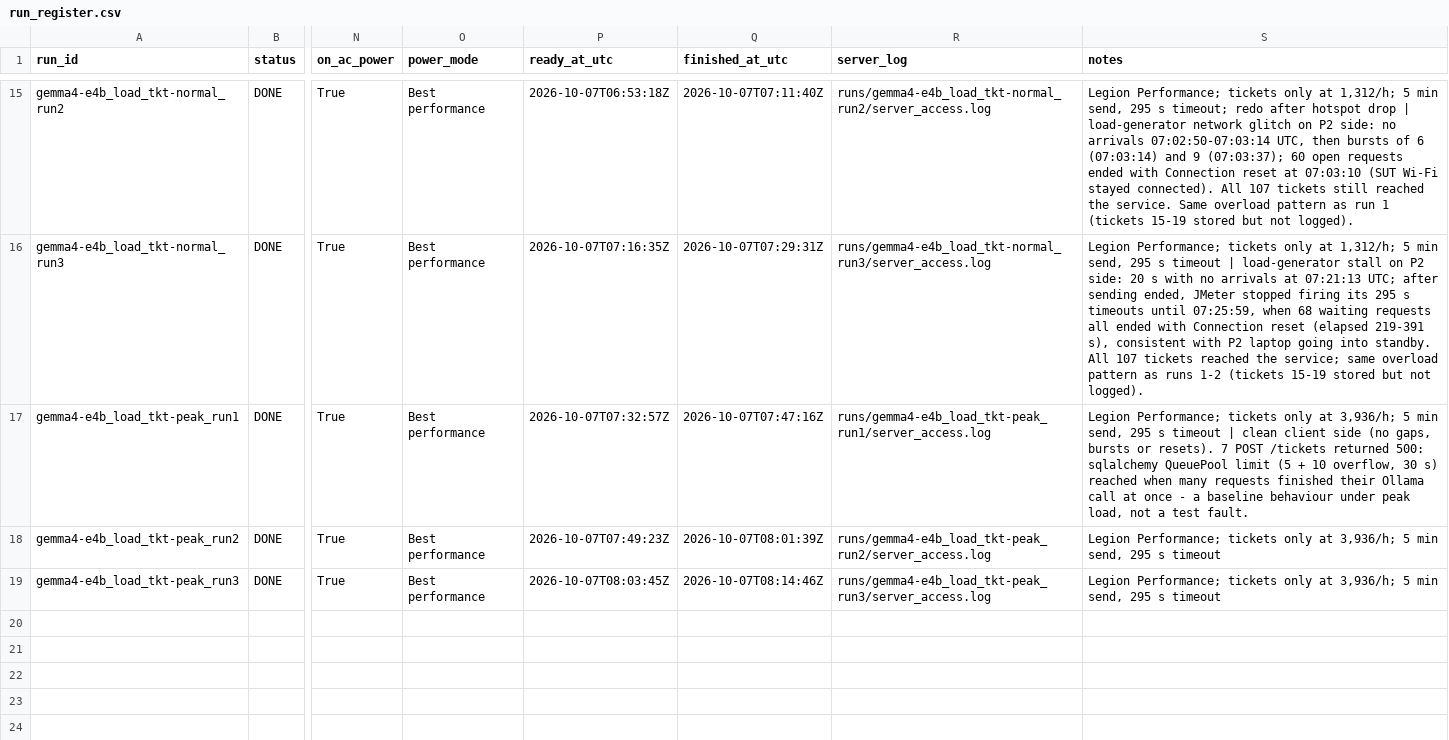
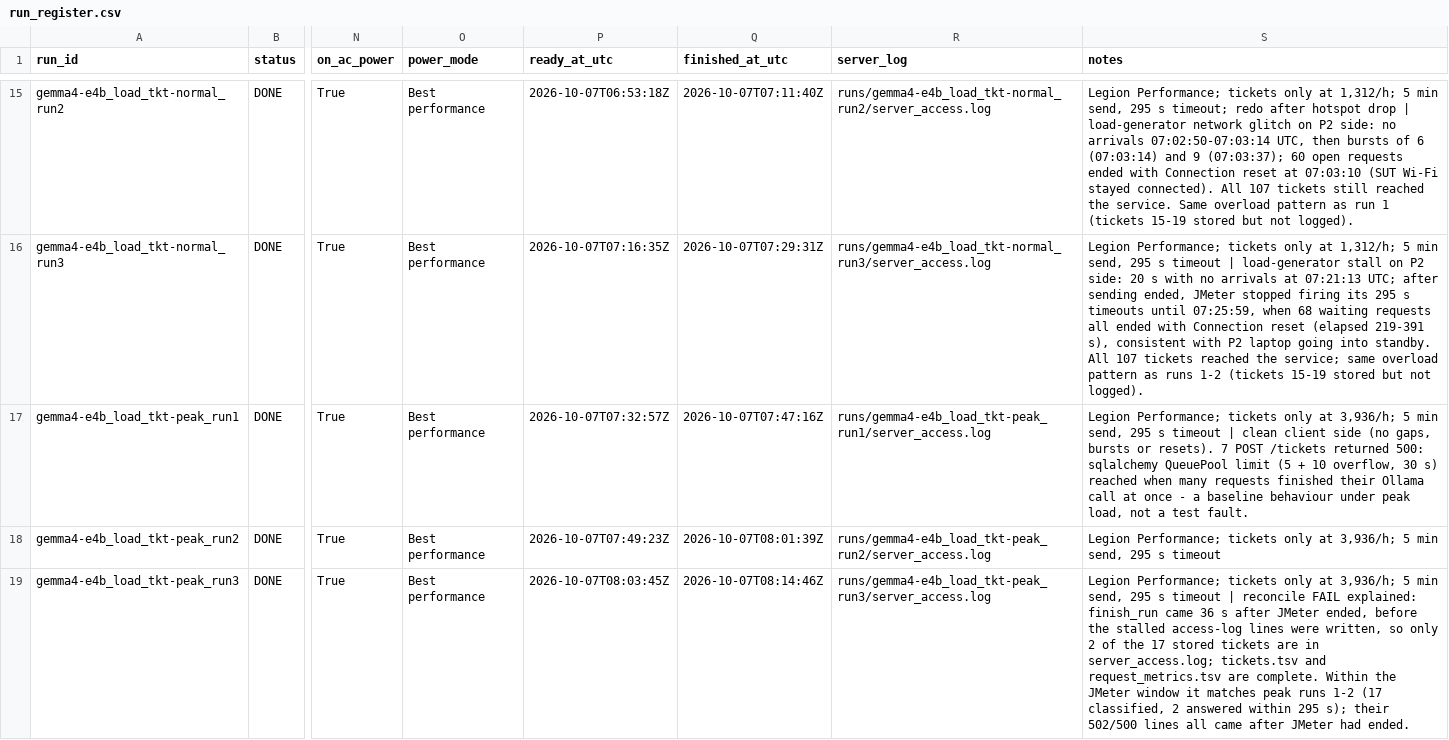
Before and after one commit to 2402801/ICT3113-P2-2, a CSV file: runs/run_register.csv, drawn as a sheet; only a part is shown, gaps mark what is left out; the diff names each change by its address in the sheet, - before the commit and + after, or states it on an @@ line.

```diff
--- a/runs/run_register.csv
+++ b/runs/run_register.csv
-S19 (notes): …s timeout
+S19 (notes): …s timeout | reconcile FAIL explained: finish_run came 36 s after JMeter ended, before the stalled access-log lines were written, so only 2 of the 17 stored tickets are in server_access.log; tickets.tsv and request_metrics.tsv are complete. Within the JMeter window it matches peak runs 1-2 (17 classified, 2 answered within 295 s); their 502/500 lines all came after JMeter had ended.
```
